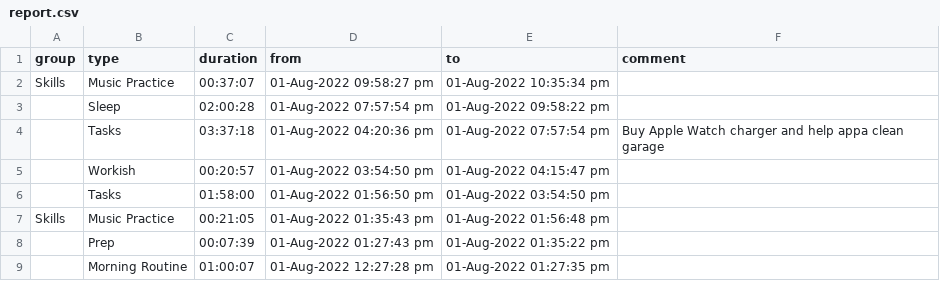
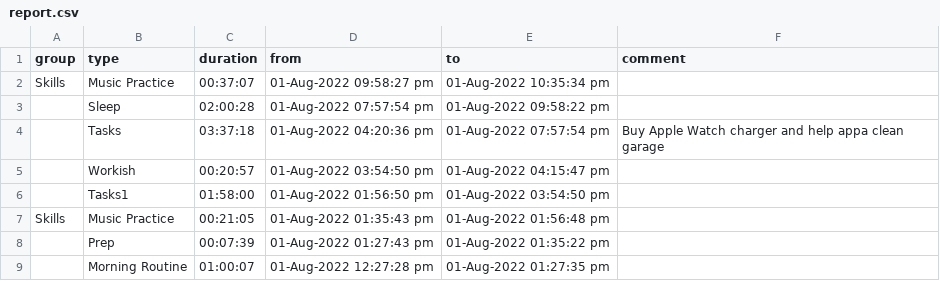
Before and after one commit to cgouttham/timetracker, a CSV file: report.csv, drawn as a sheet.

Commit message:
Sync gcal with report

```diff
--- a/report.csv
+++ b/report.csv
@@ -5,3 +5,3 @@ Skills,Music Practice,00:37:07,01-Aug-2022 09:58:27 pm,01-Aug-2022 10:35:34 pm,
 ,"Workish ",00:20:57,01-Aug-2022 03:54:50 pm,01-Aug-2022 04:15:47 pm,
-,Tasks,01:58:00,01-Aug-2022 01:56:50 pm,01-Aug-2022 03:54:50 pm,
+,Tasks1,01:58:00,01-Aug-2022 01:56:50 pm,01-Aug-2022 03:54:50 pm,
 Skills,Music Practice,00:21:05,01-Aug-2022 01:35:43 pm,01-Aug-2022 01:56:48 pm,
```
Also changed, not shown: 7 other files.
